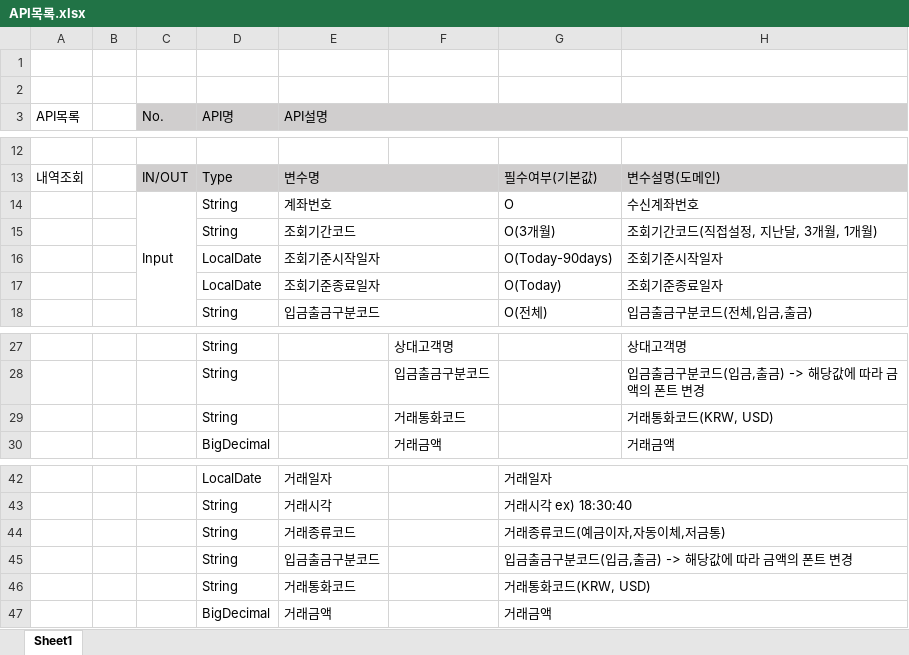
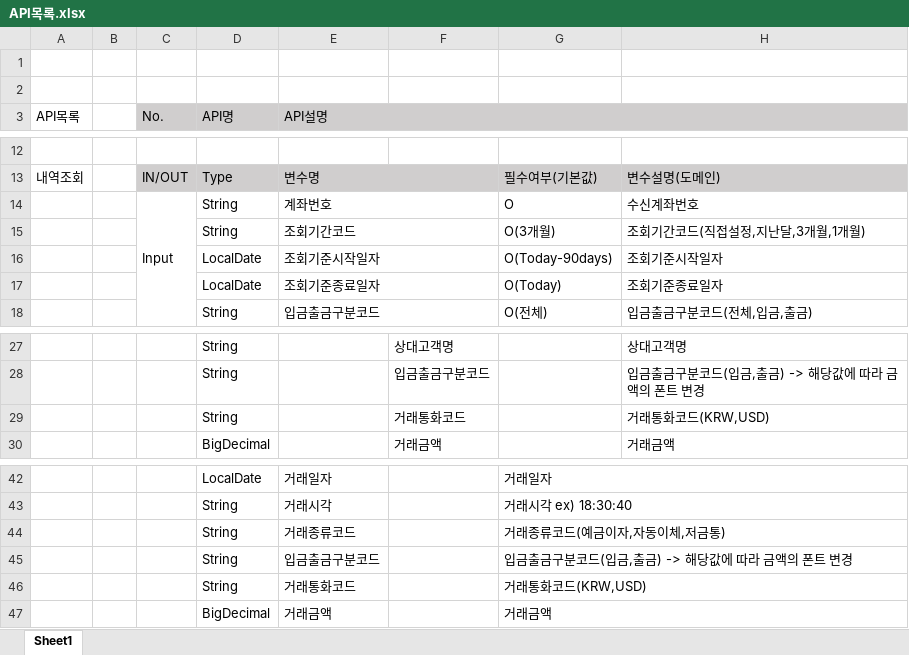
Before and after one commit to NohKeun/kakao, an Excel workbook: src/main/resources/files/API목록.xlsx, sheet Sheet1, drawn as a sheet; only a part is shown, gaps mark what is left out; values as stored, in another font and other column widths than the file's, no borders; the diff names each change by its address in the sheet, - before the commit and + after, or states it on an @@ line.

```diff
--- a/src/main/resources/files/API목록.xlsx (sheet Sheet1)
+++ b/src/main/resources/files/API목록.xlsx (sheet Sheet1)
-H15: 조회기간코드(직접설정, 지난달, 3개월, 1개월)
+H15: 조회기간코드(직접설정,지난달,3개월,1개월)
-H29: 거래통화코드(KRW, USD)
+H29: 거래통화코드(KRW,USD)
-G46: 거래통화코드(KRW, USD)
+G46: 거래통화코드(KRW,USD)
```
Also changed, not shown: src/main/resources/files/테이블목록.xlsx, src/main/resources/files/프로젝트구조.xlsx.
